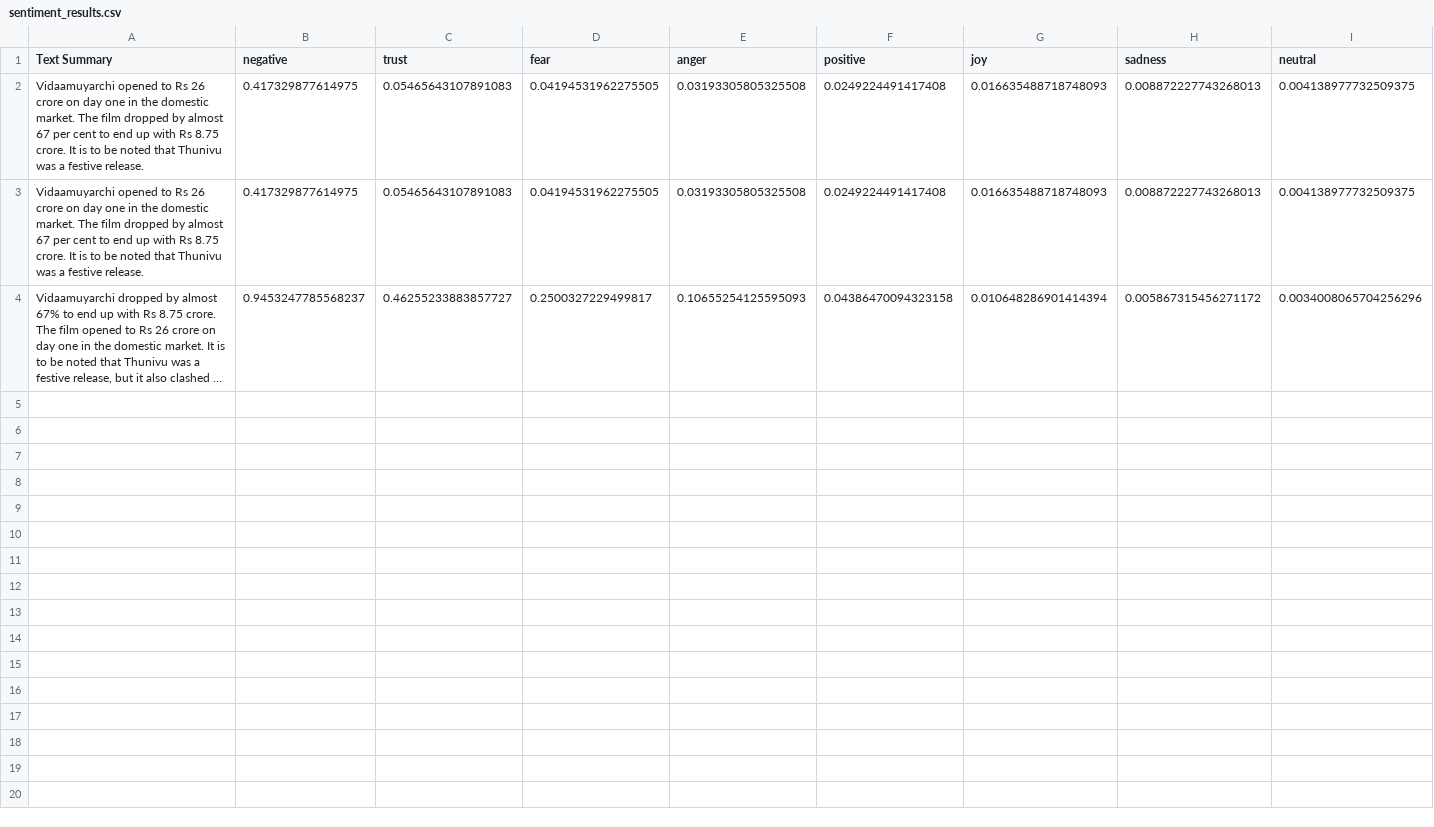
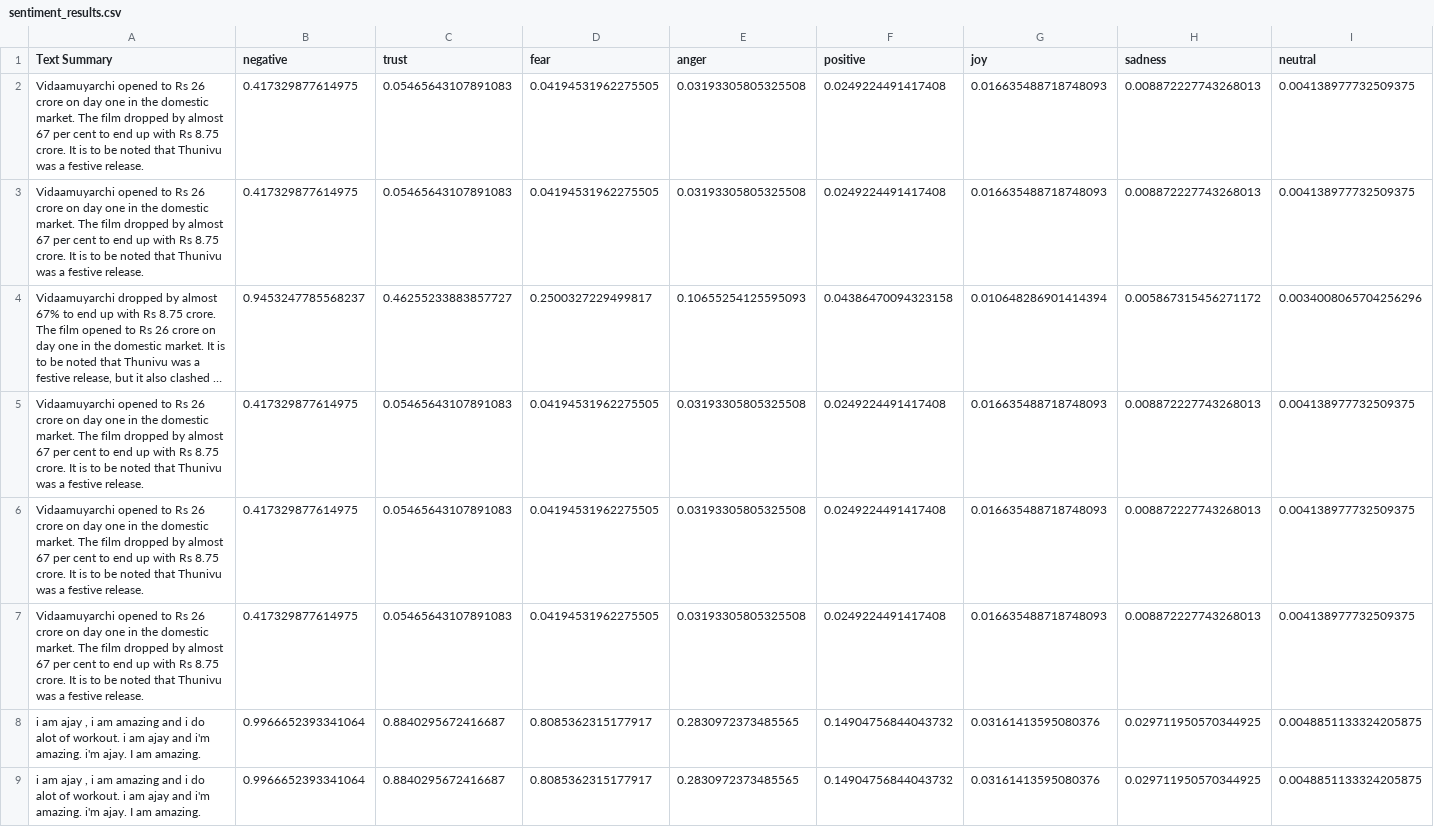
Before and after one commit to atulsharma2000/ClarityNews_NLP, a CSV file: sentiment_results.csv, drawn as a sheet; long unchanged cells end in …; the diff names each change by its address in the sheet, - before the commit and + after, or states it on an @@ line.

```diff
--- a/sentiment_results.csv
+++ b/sentiment_results.csv
+row 5: Vidaamuyarchi opened to Rs 26 crore on day one in the domestic market. The film dropped by almost 67 per cent to end up with Rs 8.75 crore. It is to be noted that Thunivu was a festive release. | 0.417329877614975 | 0.05465643107891083 | 0.04194531962275505 | 0.03193305805325508 | 0.0249224491417408 | 0.016635488718748093 | 0.008872227743268013 | 0.004138977732509375
+row 6: Vidaamuyarchi opened to Rs 26 crore on day one in the domestic market. The film dropped by almost 67 per cent to end up with Rs 8.75 crore. It is to be noted that Thunivu was a festive release. | 0.417329877614975 | 0.05465643107891083 | 0.04194531962275505 | 0.03193305805325508 | 0.0249224491417408 | 0.016635488718748093 | 0.008872227743268013 | 0.004138977732509375
+row 7: Vidaamuyarchi opened to Rs 26 crore on day one in the domestic market. The film dropped by almost 67 per cent to end up with Rs 8.75 crore. It is to be noted that Thunivu was a festive release. | 0.417329877614975 | 0.05465643107891083 | 0.04194531962275505 | 0.03193305805325508 | 0.0249224491417408 | 0.016635488718748093 | 0.008872227743268013 | 0.004138977732509375
+row 8: i am ajay , i am amazing and i do alot of workout. i am ajay and i'm amazing. i'm ajay. I am amazing. | 0.9966652393341064 | 0.8840295672416687 | 0.8085362315177917 | 0.2830972373485565 | 0.14904756844043732 | 0.03161413595080376 | 0.029711950570344925 | 0.0048851133324205875
+row 9: i am ajay , i am amazing and i do alot of workout. i am ajay and i'm amazing. i'm ajay. I am amazing. | 0.9966652393341064 | 0.8840295672416687 | 0.8085362315177917 | 0.2830972373485565 | 0.14904756844043732 | 0.03161413595080376 | 0.029711950570344925 | 0.0048851133324205875
```
Also changed, not shown: 3 other files.
